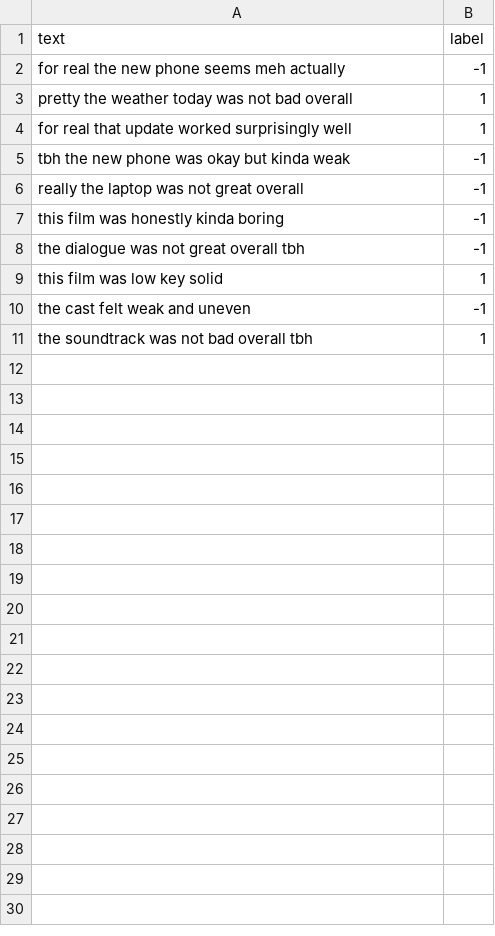
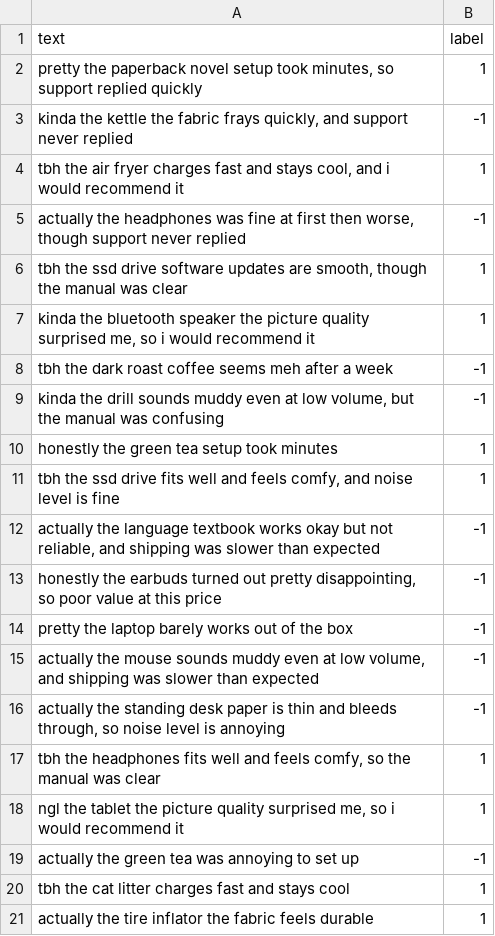
Before and after one commit to keisks/NLP-Exercise, a CSV file: Perceptron-for-Sentiment-Analysis/sentiment_test.csv, drawn as a sheet.

```diff
--- a/Perceptron-for-Sentiment-Analysis/sentiment_test.csv
+++ b/Perceptron-for-Sentiment-Analysis/sentiment_test.csv
@@ -1,11 +1,21 @@
 text,label
-for real the new phone seems meh actually,-1
-pretty the weather today was not bad overall,1
-for real that update worked surprisingly well,1
-tbh the new phone was okay but kinda weak,-1
-really the laptop was not great overall,-1
-this film was honestly kinda boring,-1
-the dialogue was not great overall tbh,-1
-this film was low key solid,1
-the cast felt weak and uneven,-1
-the soundtrack was not bad overall tbh,1
+"pretty the paperback novel setup took minutes, so support replied quickly",1
+"kinda the kettle the fabric frays quickly, and support never replied",-1
+"tbh the air fryer charges fast and stays cool, and i would recommend it",1
+"actually the headphones was fine at first then worse, though support never replied",-1
+"tbh the ssd drive software updates are smooth, though the manual was clear",1
+"kinda the bluetooth speaker the picture quality surprised me, so i would recommend it",1
+tbh the dark roast coffee seems meh after a week,-1
+"kinda the drill sounds muddy even at low volume, but the manual was confusing",-1
+honestly the green tea setup took minutes,1
+"tbh the ssd drive fits well and feels comfy, and noise level is fine",1
+"actually the language textbook works okay but not reliable, and shipping was slower than expected",-1
+"honestly the earbuds turned out pretty disappointing, so poor value at this price",-1
+pretty the laptop barely works out of the box,-1
+"actually the mouse sounds muddy even at low volume, and shipping was slower than expected",-1
+"actually the standing desk paper is thin and bleeds through, so noise level is annoying",-1
+"tbh the headphones fits well and feels comfy, so the manual was clear",1
+"ngl the tablet the picture quality surprised me, so i would recommend it",1
+actually the green tea was annoying to set up,-1
+tbh the cat litter charges fast and stays cool,1
+actually the tire inflator the fabric feels durable,1
```
Also changed, not shown: Perceptron-for-Sentiment-Analysis/sentiment_dev.csv, Perceptron-for-Sentiment-Analysis/sentiment_train.csv.
